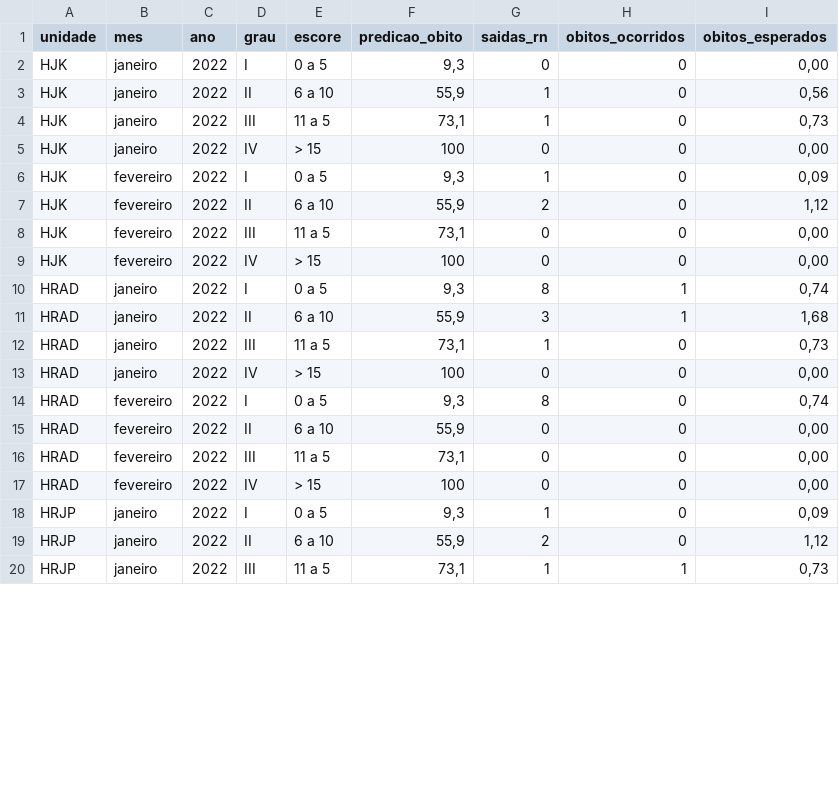
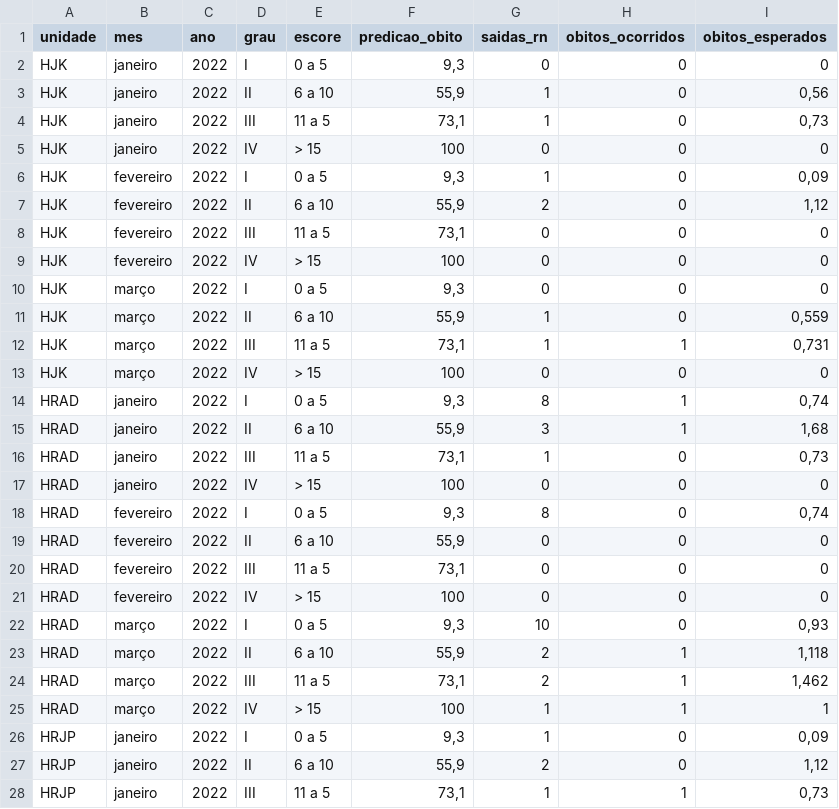
Before and after one commit to fhemig/CRIB, a CSV file: data/crib_2022.csv, drawn as a sheet; only a part is shown; the diff covers the shown part only.

Commit message:
Atualização dos dados do CRIB referentes ao mês de março

```diff
--- a/data/crib_2022.csv
+++ b/data/crib_2022.csv
@@ -1,10 +1,14 @@
 unidade;mes;ano;grau;escore;predicao_obito;saidas_rn;obitos_ocorridos;obitos_esperados
-HJK;janeiro;2022;I;0 a 5;9,3;0;0;0,00
+HJK;janeiro;2022;I;0 a 5;9,3;0;0;0
 HJK;janeiro;2022;II;6 a 10;55,9;1;0;0,56
 HJK;janeiro;2022;III;11 a 5 ;73,1;1;0;0,73
-HJK;janeiro;2022;IV;> 15;100;0;0;0,00
+HJK;janeiro;2022;IV;> 15;100;0;0;0
 HJK;fevereiro;2022;I;0 a 5;9,3;1;0;0,09
 HJK;fevereiro;2022;II;6 a 10;55,9;2;0;1,12
-HJK;fevereiro;2022;III;11 a 5 ;73,1;0;0;0,00
-HJK;fevereiro;2022;IV;> 15;100;0;0;0,00
+HJK;fevereiro;2022;III;11 a 5 ;73,1;0;0;0
+HJK;fevereiro;2022;IV;> 15;100;0;0;0
+HJK;março;2022;I;0 a 5;9,3;0;0;0
+HJK;março;2022;II;6 a 10;55,9;1;0;0,559
+HJK;março;2022;III;11 a 5 ;73,1;1;1;0,731
+HJK;março;2022;IV;> 15;100;0;0;0
 HRAD;janeiro;2022;I;0 a 5;9,3;8;1;0,74
@@ -12,7 +16,11 @@ HRAD;janeiro;2022;II;6 a 10;55,9;3;1;1,68
 HRAD;janeiro;2022;III;11 a 5 ;73,1;1;0;0,73
-HRAD;janeiro;2022;IV;> 15;100;0;0;0,00
+HRAD;janeiro;2022;IV;> 15;100;0;0;0
 HRAD;fevereiro;2022;I;0 a 5;9,3;8;0;0,74
-HRAD;fevereiro;2022;II;6 a 10;55,9;0;0;0,00
-HRAD;fevereiro;2022;III;11 a 5 ;73,1;0;0;0,00
-HRAD;fevereiro;2022;IV;> 15;100;0;0;0,00
+HRAD;fevereiro;2022;II;6 a 10;55,9;0;0;0
+HRAD;fevereiro;2022;III;11 a 5 ;73,1;0;0;0
+HRAD;fevereiro;2022;IV;> 15;100;0;0;0
+HRAD;março;2022;I;0 a 5;9,3;10;0;0,93
+HRAD;março;2022;II;6 a 10;55,9;2;1;1,118
+HRAD;março;2022;III;11 a 5 ;73,1;2;1;1,462
+HRAD;março;2022;IV;> 15;100;1;1;1
 HRJP;janeiro;2022;I;0 a 5;9,3;1;0;0,09
```
Also changed, not shown: 8 added rows and 6 edited cells elsewhere in this file.
